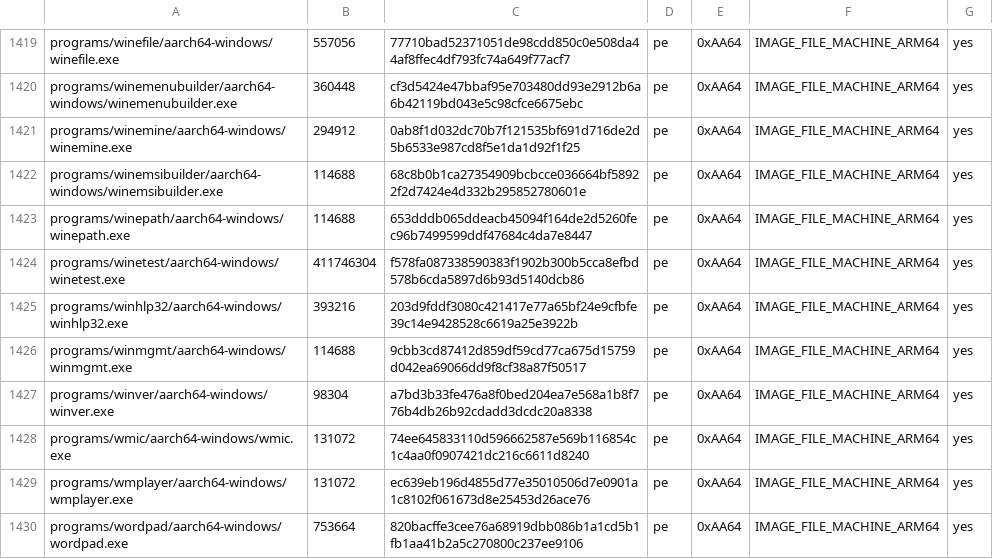
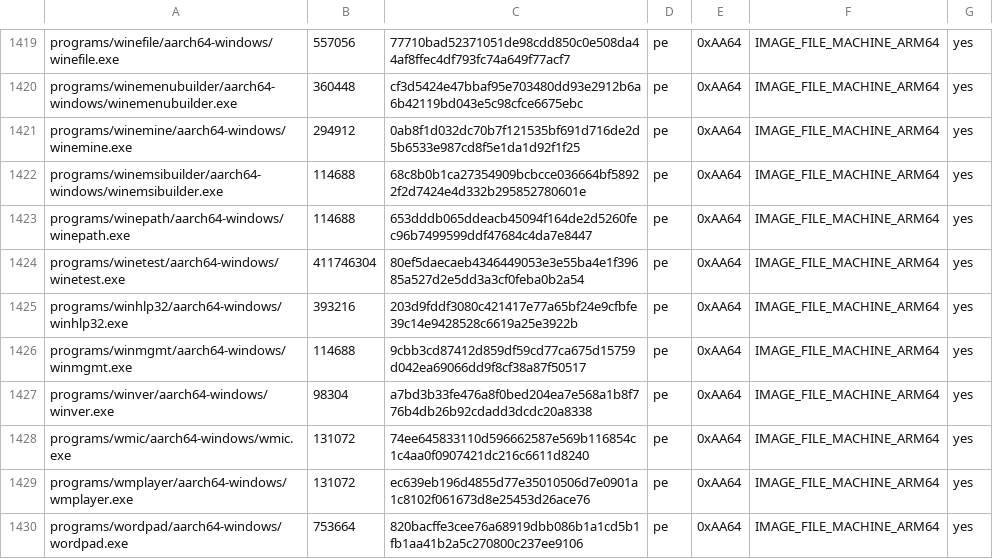
Before and after one commit to playportdev/playport, a TSV file: build/generated/wine-pe-aarch64-windows.tsv, drawn as a sheet; only a part is shown, gaps mark what is left out.

```diff
--- a/build/generated/wine-pe-aarch64-windows.tsv
+++ b/build/generated/wine-pe-aarch64-windows.tsv
@@ -1423,3 +1423,3 @@ programs/winemsibuilder/aarch64-windows/winemsibuilder.exe	114688	68c8b0b1ca2735
 programs/winepath/aarch64-windows/winepath.exe	114688	653dddb065ddeacb45094f164de2d5260fec96b7499599ddf47684c4da7e8447	pe	0xAA64	IMAGE_FILE_MACHINE_ARM64	yes
-programs/winetest/aarch64-windows/winetest.exe	411746304	f578fa087338590383f1902b300b5cca8efbd578b6cda5897d6b93d5140dcb86	pe	0xAA64	IMAGE_FILE_MACHINE_ARM64	yes
+programs/winetest/aarch64-windows/winetest.exe	411746304	80ef5daecaeb4346449053e3e55ba4e1f39685a527d2e5dd3a3cf0feba0b2a54	pe	0xAA64	IMAGE_FILE_MACHINE_ARM64	yes
 programs/winhlp32/aarch64-windows/winhlp32.exe	393216	203d9fddf3080c421417e77a65bf24e9cfbfe39c14e9428528c6619a25e3922b	pe	0xAA64	IMAGE_FILE_MACHINE_ARM64	yes
```
Also changed, not shown: build/generated/wine-pe-arm64ec-windows.tsv, build/generated/wine-pe-i386-windows.tsv, 10 other files.
